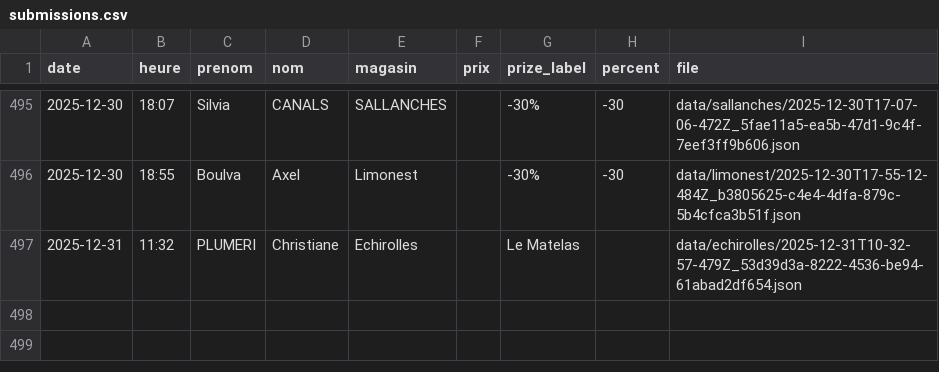
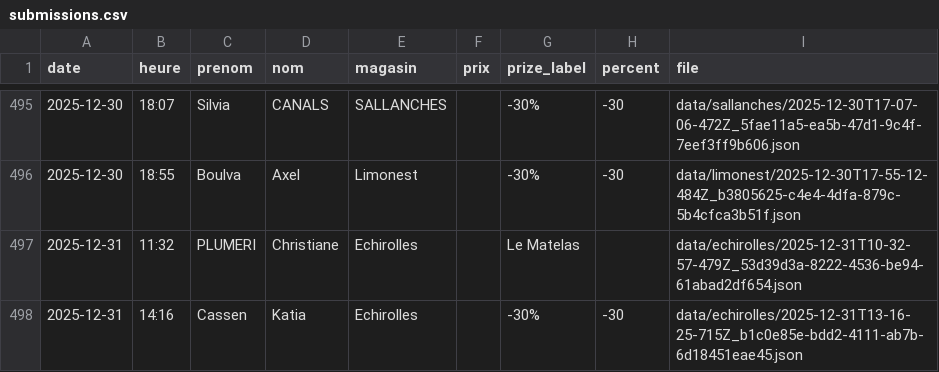
Before and after one commit to parmaktdm/Roue-de-Maliterie-2, a CSV file: data/submissions.csv, drawn as a sheet; only a part is shown, gaps mark what is left out; the diff names each change by its address in the sheet, - before the commit and + after, or states it on an @@ line.

Commit message:
Append data/submissions.csv

```diff
--- a/data/submissions.csv
+++ b/data/submissions.csv
+row 498: 2025-12-31 | 14:16 | Cassen | Katia | Echirolles |  | -30% | -30 | data/echirolles/2025-12-31T13-16-25-715Z_b1c0e85e-bdd2-4111-ab7b-6d18451eae45.json
```
